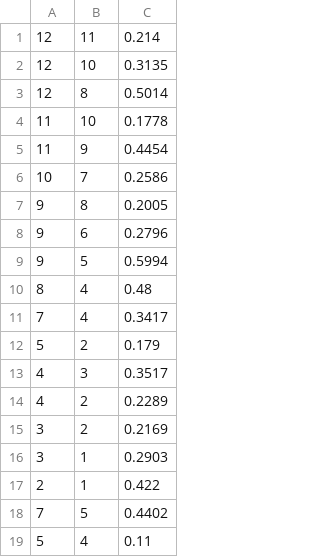
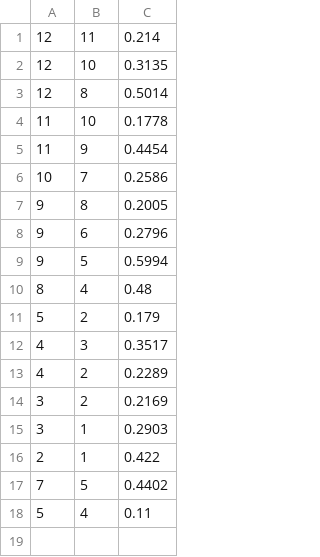
Before and after one commit to waihankan/Astar, a CSV file: result/edges.csv, drawn as a sheet; the diff names each change by its address in the sheet, - before the commit and + after, or states it on an @@ line.

Commit message:
Change screenshot and delete 4-7 edge.

```diff
--- a/result/edges.csv
+++ b/result/edges.csv
-row 11: 7 | 4 | 0.3417
```
Also changed, not shown: 2 other files.
